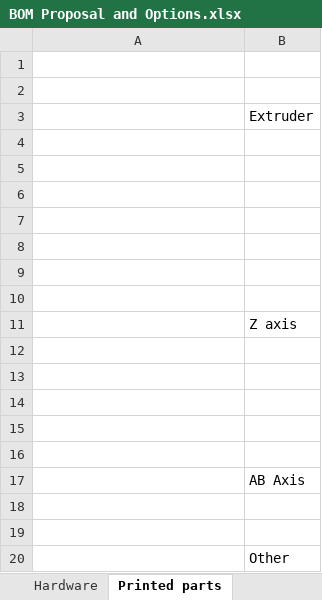
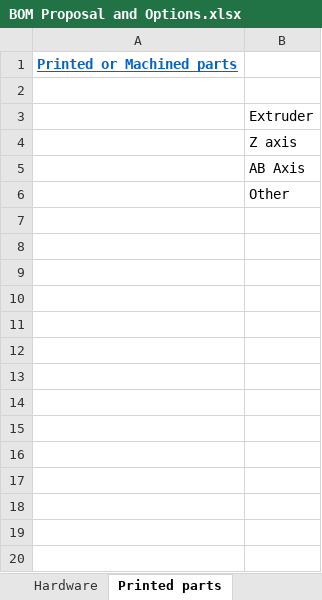
Before and after one commit to RoyBerntsenDesign/Project-Valkyrie, an Excel workbook: Document Library/Bill Of Materials/BOM Proposal and Options.xlsx, sheet Printed parts, drawn as a sheet; values as stored, in another font and other column widths than the file's, no borders; the diff names each change by its address in the sheet, - before the commit and + after, or states it on an @@ line.

```diff
--- a/Document Library/Bill Of Materials/BOM Proposal and Options.xlsx (sheet Printed parts)
+++ b/Document Library/Bill Of Materials/BOM Proposal and Options.xlsx (sheet Printed parts)
-A1: (empty)
+A1: Printed or Machined parts
-row 4: (empty)
-row 5: (empty)
-row 6: (empty)
-row 7: (empty)
-row 8: (empty)
-row 9: (empty)
-row 10: (empty)
-row 12: (empty)
-row 13: (empty)
-row 14: (empty)
-row 15: (empty)
-row 16: (empty)
-row 18: (empty)
-row 19: (empty)
```
Also changed, not shown: sheet Components, sheet whish list, sheet Hardware.
